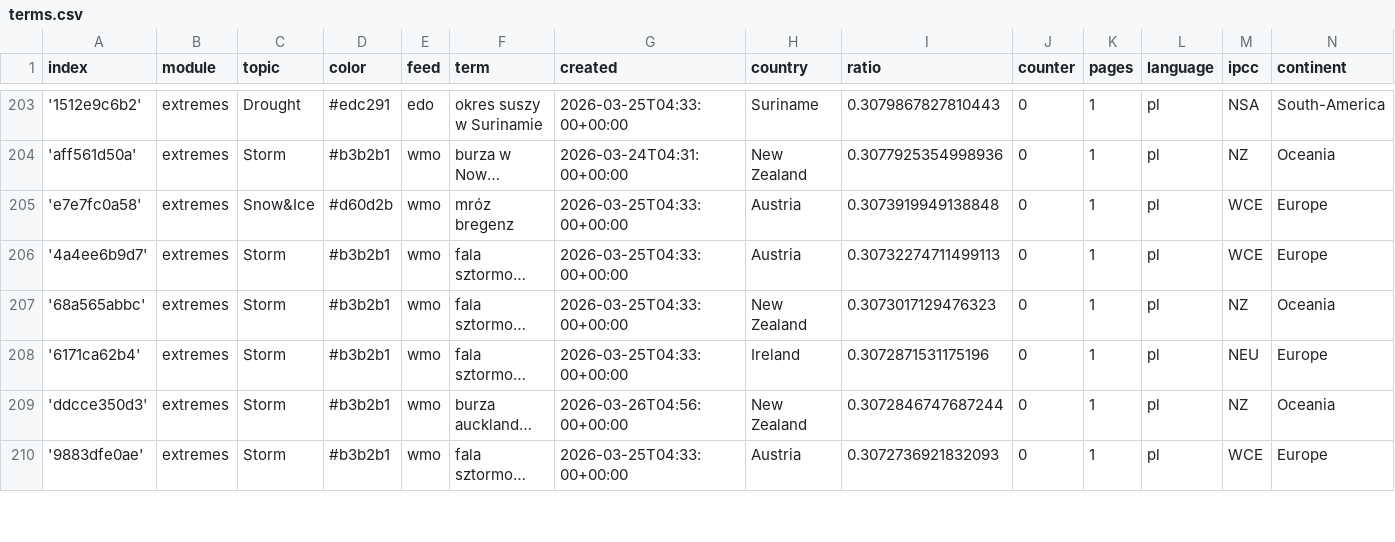
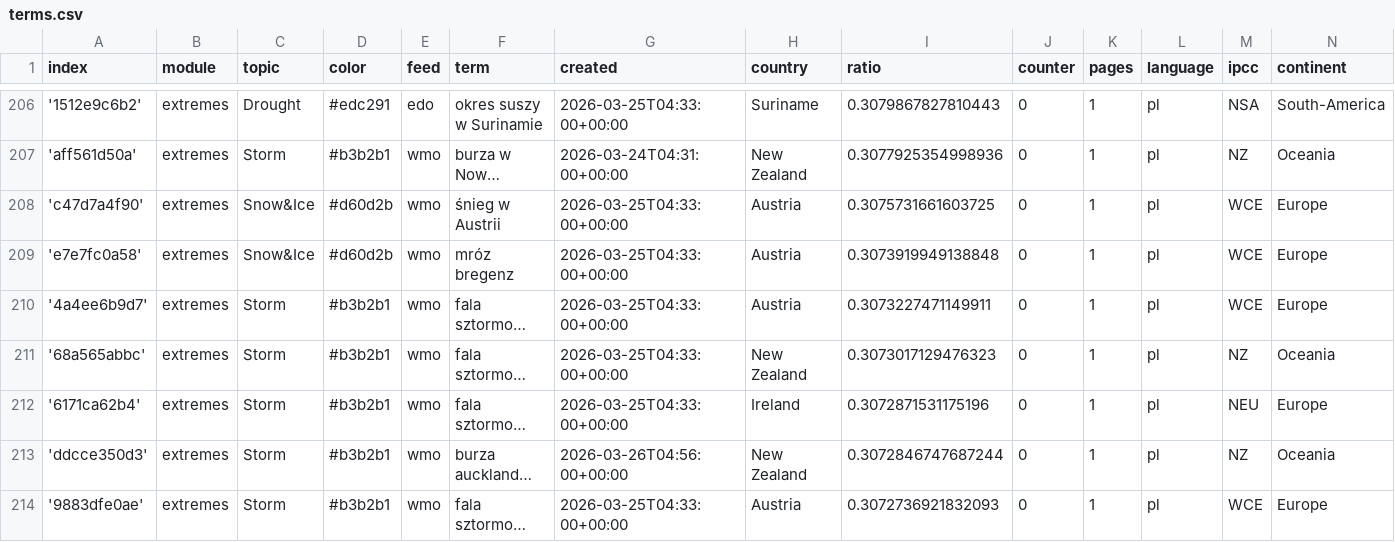
Before and after one commit to hannak555-news/polishExtremes, a CSV file: terms.csv, drawn as a sheet; only a part is shown, gaps mark what is left out; long unchanged cells end in …; addresses are those after the commit; the diff covers the shown part only; the diff names each change by its address in the sheet, - before the commit and + after, or states it on an @@ line.

Commit message:
Commit from GitHub Actions (import:0.0)

```diff
--- a/terms.csv
+++ b/terms.csv
+row 208: 'c47d7a4f90' | extremes | Snow&Ice | #d60d2b | wmo | śnieg w Austrii | 2026-03-25T04:33:00+00:00 | Austria | 0.3075731661603725 | 0 | 1 | pl | WCE | Europe
-I210 (ratio): 0.30732274711499113
+I210 (ratio): 0.3073227471149911
```
Also changed, not shown: 3 added rows and 3 edited cells elsewhere in this file.
